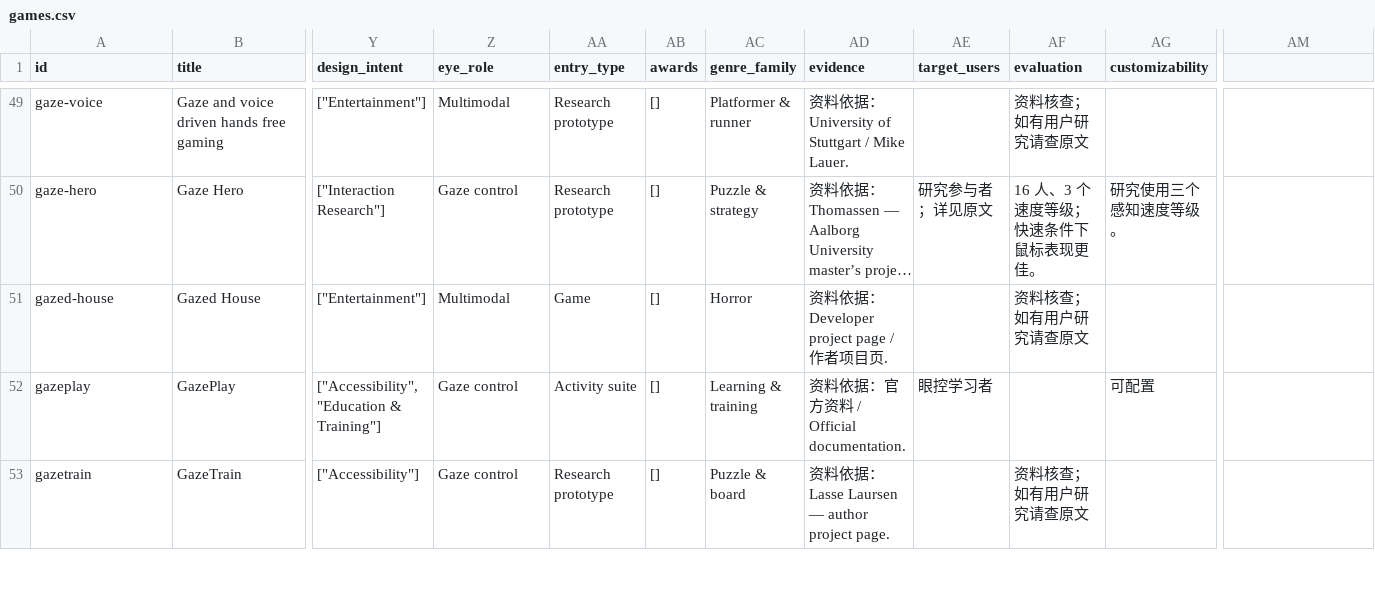
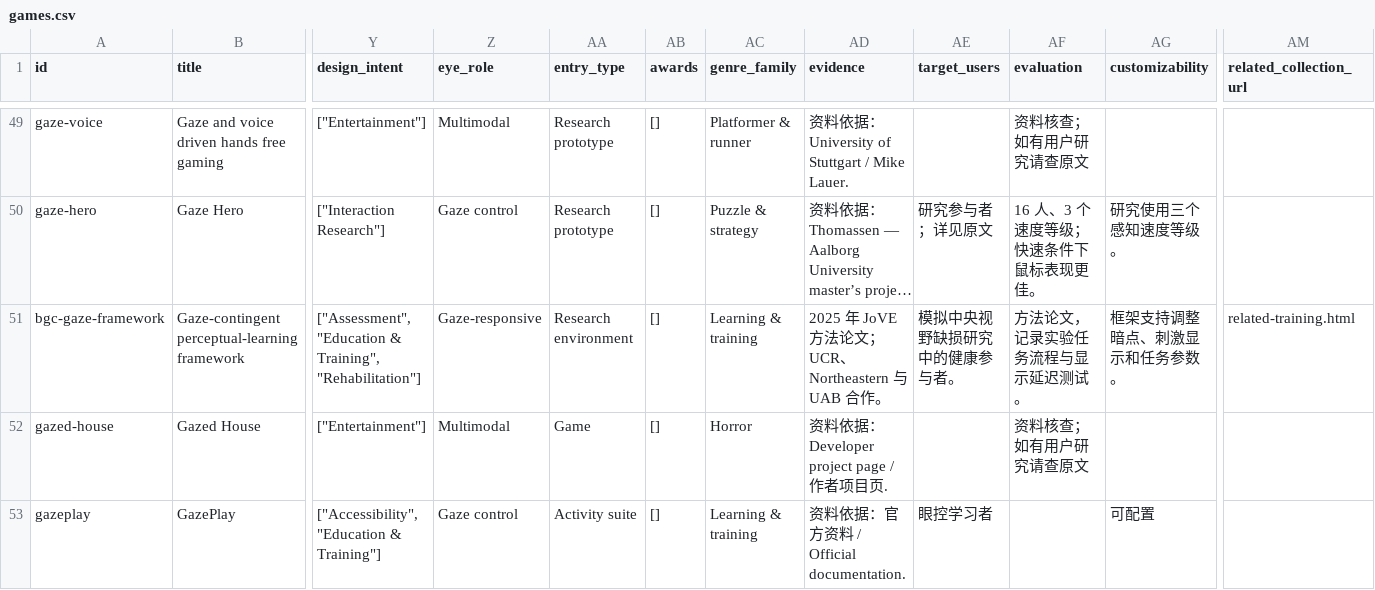
Before and after one commit to WeiWu0115/eyeTrackingGame_OpenDataBase, a CSV file: data/games.csv, drawn as a sheet; only a part is shown, gaps mark what is left out; the shorter side is filled out with more unchanged rows; long unchanged cells end in …; rows hold the shown columns only; the diff names each change by its address in the sheet, - before the commit and + after, or states it on an @@ line.

```diff
--- a/data/games.csv
+++ b/data/games.csv
-AM1: (empty)
+AM1: related_collection_url
+row 51: bgc-gaze-framework | Gaze-contingent perceptual-learning framework | ["Assessment", "Education & Training", "Rehabilitation"] | Gaze-responsive | Research environment | [] | Learning & training | 2025 年 JoVE 方法论文；UCR、Northeastern 与 UAB 合作。 | 模拟中央视野缺损研究中的健康参与者。 | 方法论文，记录实验任务流程与显示延迟测试。 | 框架支持调整暗点、刺激显示和任务参数。 | related-training.html
```
Also changed, not shown: data/related-training.csv, en/data/games.csv, 17 other files.
